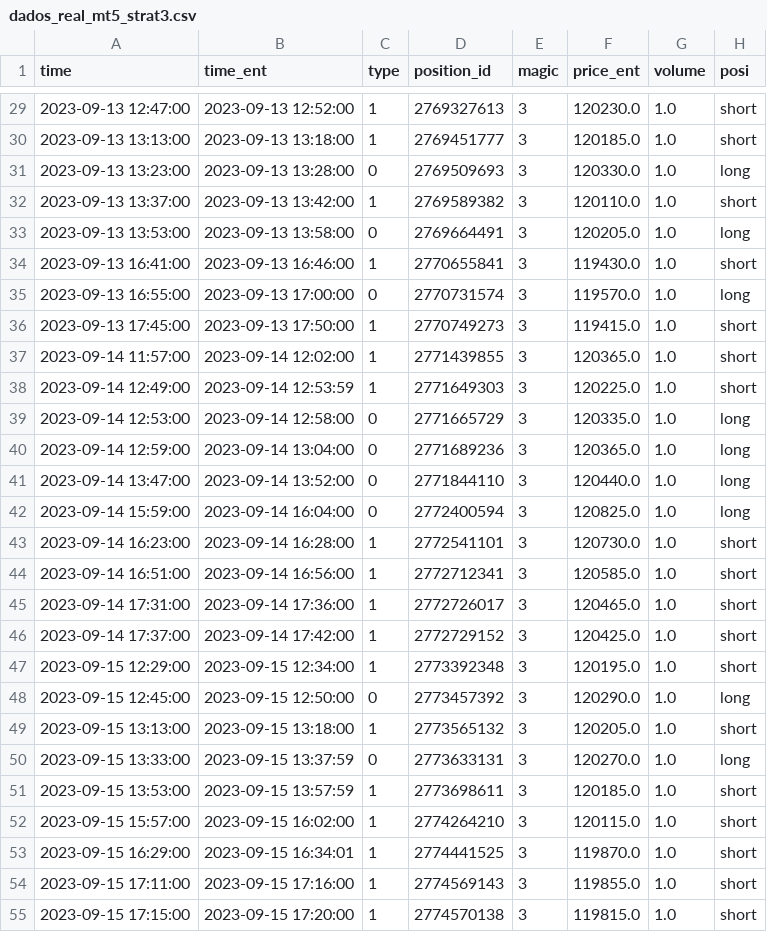
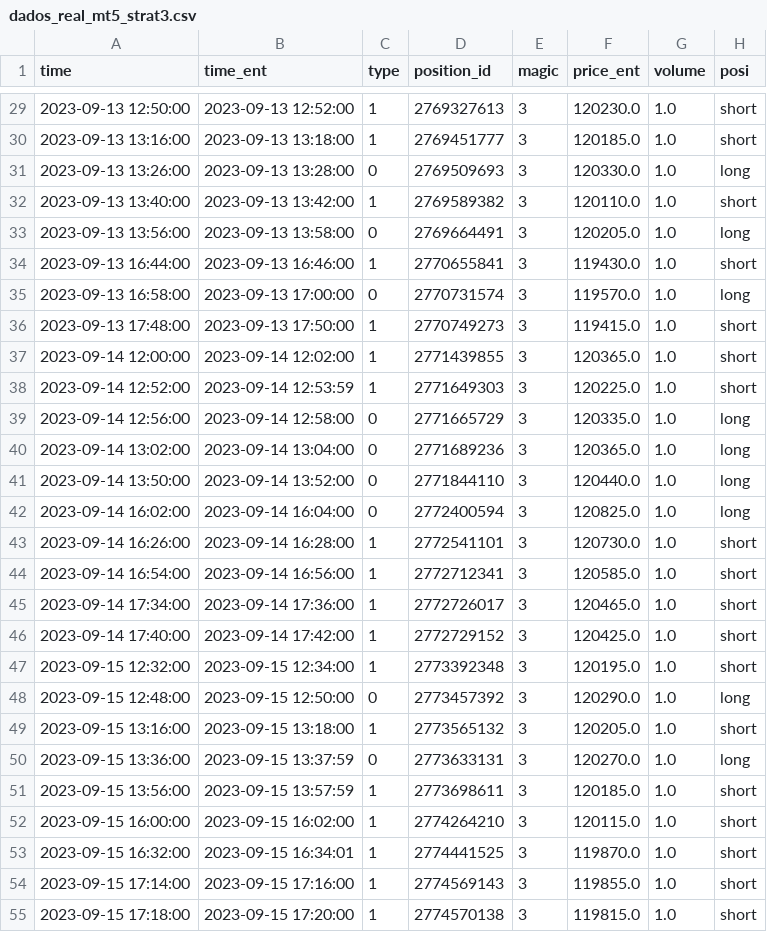
Before and after one commit to algotrader-br/streamlit-example, a CSV file: bases/dados_real_mt5_strat3.csv, drawn as a sheet; only a part is shown, gaps mark what is left out; the diff covers the shown part only; the diff names each change by its address in the sheet, - before the commit and + after, or states it on an @@ line.

```diff
--- a/bases/dados_real_mt5_strat3.csv
+++ b/bases/dados_real_mt5_strat3.csv
-A29 (time): 2023-09-13 12:47:00
+A29 (time): 2023-09-13 12:50:00
-A30 (time): 2023-09-13 13:13:00
+A30 (time): 2023-09-13 13:16:00
-A31 (time): 2023-09-13 13:23:00
+A31 (time): 2023-09-13 13:26:00
-A32 (time): 2023-09-13 13:37:00
+A32 (time): 2023-09-13 13:40:00
-A33 (time): 2023-09-13 13:53:00
+A33 (time): 2023-09-13 13:56:00
-A34 (time): 2023-09-13 16:41:00
+A34 (time): 2023-09-13 16:44:00
-A35 (time): 2023-09-13 16:55:00
+A35 (time): 2023-09-13 16:58:00
-A36 (time): 2023-09-13 17:45:00
+A36 (time): 2023-09-13 17:48:00
-A37 (time): 2023-09-14 11:57:00
+A37 (time): 2023-09-14 12:00:00
-A38 (time): 2023-09-14 12:49:00
+A38 (time): 2023-09-14 12:52:00
-A39 (time): 2023-09-14 12:53:00
+A39 (time): 2023-09-14 12:56:00
-A40 (time): 2023-09-14 12:59:00
+A40 (time): 2023-09-14 13:02:00
-A41 (time): 2023-09-14 13:47:00
+A41 (time): 2023-09-14 13:50:00
-A42 (time): 2023-09-14 15:59:00
+A42 (time): 2023-09-14 16:02:00
-A43 (time): 2023-09-14 16:23:00
+A43 (time): 2023-09-14 16:26:00
-A44 (time): 2023-09-14 16:51:00
+A44 (time): 2023-09-14 16:54:00
-A45 (time): 2023-09-14 17:31:00
+A45 (time): 2023-09-14 17:34:00
-A46 (time): 2023-09-14 17:37:00
+A46 (time): 2023-09-14 17:40:00
-A47 (time): 2023-09-15 12:29:00
+A47 (time): 2023-09-15 12:32:00
-A48 (time): 2023-09-15 12:45:00
+A48 (time): 2023-09-15 12:48:00
-A49 (time): 2023-09-15 13:13:00
+A49 (time): 2023-09-15 13:16:00
-A50 (time): 2023-09-15 13:33:00
+A50 (time): 2023-09-15 13:36:00
-A51 (time): 2023-09-15 13:53:00
+A51 (time): 2023-09-15 13:56:00
-A52 (time): 2023-09-15 15:57:00
+A52 (time): 2023-09-15 16:00:00
-A53 (time): 2023-09-15 16:29:00
+A53 (time): 2023-09-15 16:32:00
-A54 (time): 2023-09-15 17:11:00
+A54 (time): 2023-09-15 17:14:00
-A55 (time): 2023-09-15 17:15:00
+A55 (time): 2023-09-15 17:18:00
```
Also changed, not shown: 41 edited cells elsewhere in this file.
